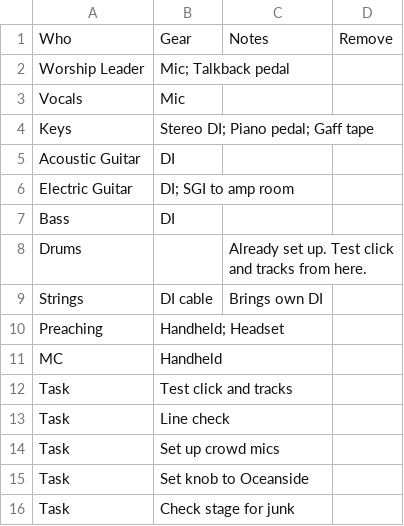
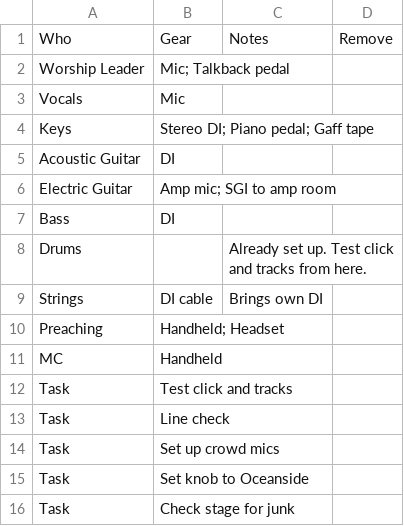
Before and after one commit to MattLinny/oceanside-mc-sheet, a CSV file: gear.csv, drawn as a sheet.

```diff
--- a/gear.csv
+++ b/gear.csv
@@ -5,3 +5,3 @@ Keys,Stereo DI; Piano pedal; Gaff tape,,
 Acoustic Guitar,DI,,
-Electric Guitar,DI; SGI to amp room,,
+Electric Guitar,Amp mic; SGI to amp room,,
 Bass,DI,,
```
